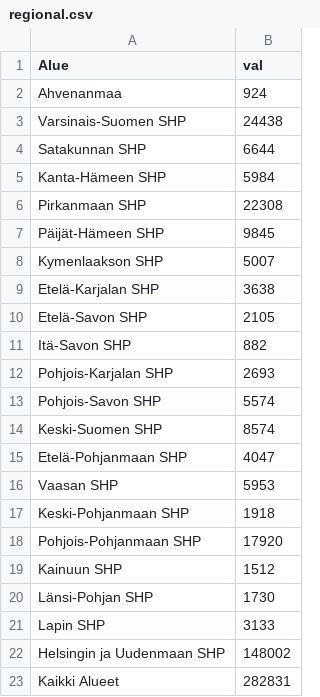
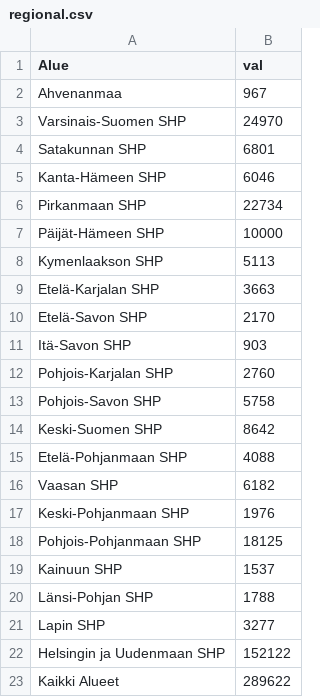
Before and after one commit to ahnl/covid-19.fi, a CSV file: data/regional.csv, drawn as a sheet.

```diff
--- a/data/regional.csv
+++ b/data/regional.csv
@@ -1,23 +1,23 @@
 Alue;val
-Ahvenanmaa;924
-Varsinais-Suomen SHP;24438
-Satakunnan SHP;6644
-Kanta-Hämeen SHP;5984
-Pirkanmaan SHP;22308
-Päijät-Hämeen SHP;9845
-Kymenlaakson SHP;5007
-Etelä-Karjalan SHP;3638
-Etelä-Savon SHP;2105
-Itä-Savon SHP;882
-Pohjois-Karjalan SHP;2693
-Pohjois-Savon SHP;5574
-Keski-Suomen SHP;8574
-Etelä-Pohjanmaan SHP;4047
-Vaasan SHP;5953
-Keski-Pohjanmaan SHP;1918
-Pohjois-Pohjanmaan SHP;17920
-Kainuun SHP;1512
-Länsi-Pohjan SHP;1730
-Lapin SHP;3133
-Helsingin ja Uudenmaan SHP;148002
-Kaikki Alueet;282831
+Ahvenanmaa;967
+Varsinais-Suomen SHP;24970
+Satakunnan SHP;6801
+Kanta-Hämeen SHP;6046
+Pirkanmaan SHP;22734
+Päijät-Hämeen SHP;10000
+Kymenlaakson SHP;5113
+Etelä-Karjalan SHP;3663
+Etelä-Savon SHP;2170
+Itä-Savon SHP;903
+Pohjois-Karjalan SHP;2760
+Pohjois-Savon SHP;5758
+Keski-Suomen SHP;8642
+Etelä-Pohjanmaan SHP;4088
+Vaasan SHP;6182
+Keski-Pohjanmaan SHP;1976
+Pohjois-Pohjanmaan SHP;18125
+Kainuun SHP;1537
+Länsi-Pohjan SHP;1788
+Lapin SHP;3277
+Helsingin ja Uudenmaan SHP;152122
+Kaikki Alueet;289622
```
